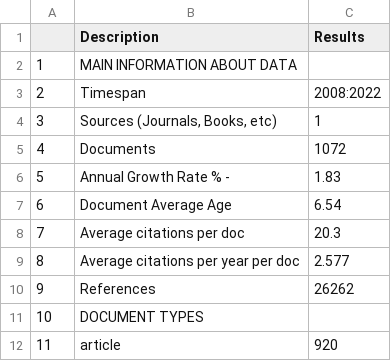
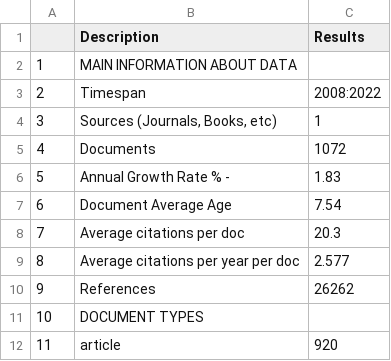
Before and after one commit to uwb-ias-trujillo/Bibliometrics-LifeSciEducResearch, a CSV file: tables/Maininformation.csv, drawn as a sheet; only a part is shown.

```diff
--- a/tables/Maininformation.csv
+++ b/tables/Maininformation.csv
@@ -6,3 +6,3 @@
 "5","Annual Growth Rate %                  -","1.83"
-"6","Document Average Age","6.54"
+"6","Document Average Age","7.54"
 "7","Average citations per doc","20.3"
```
Also changed, not shown: 16 other files.
